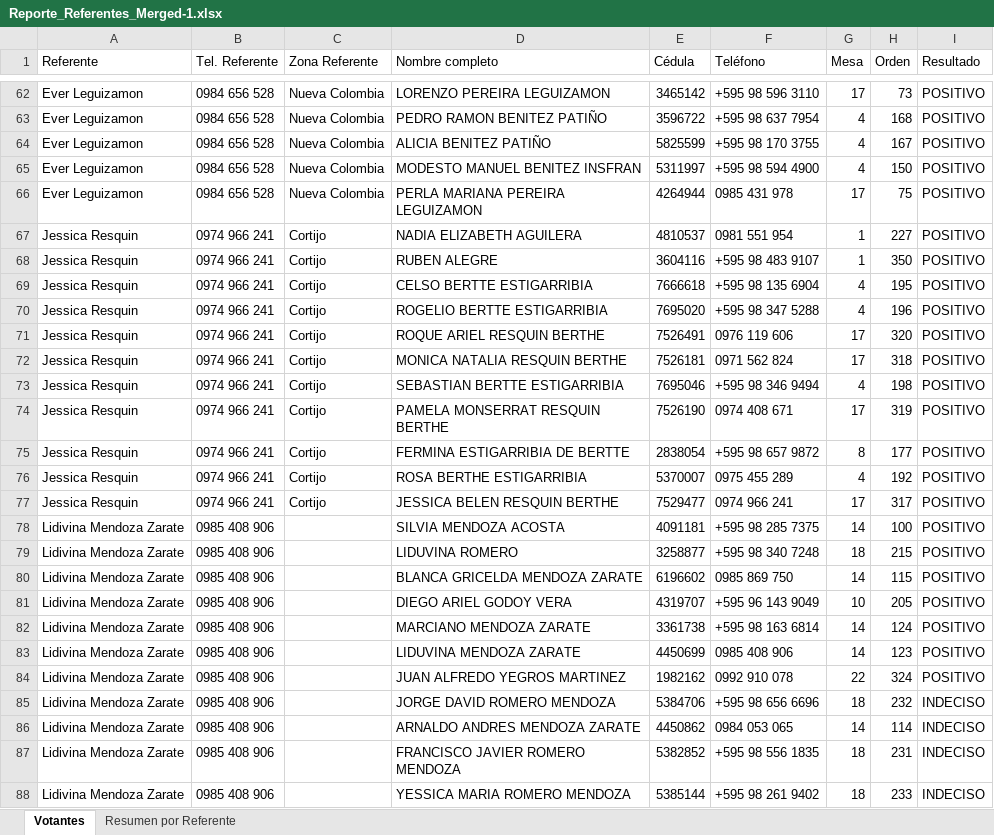
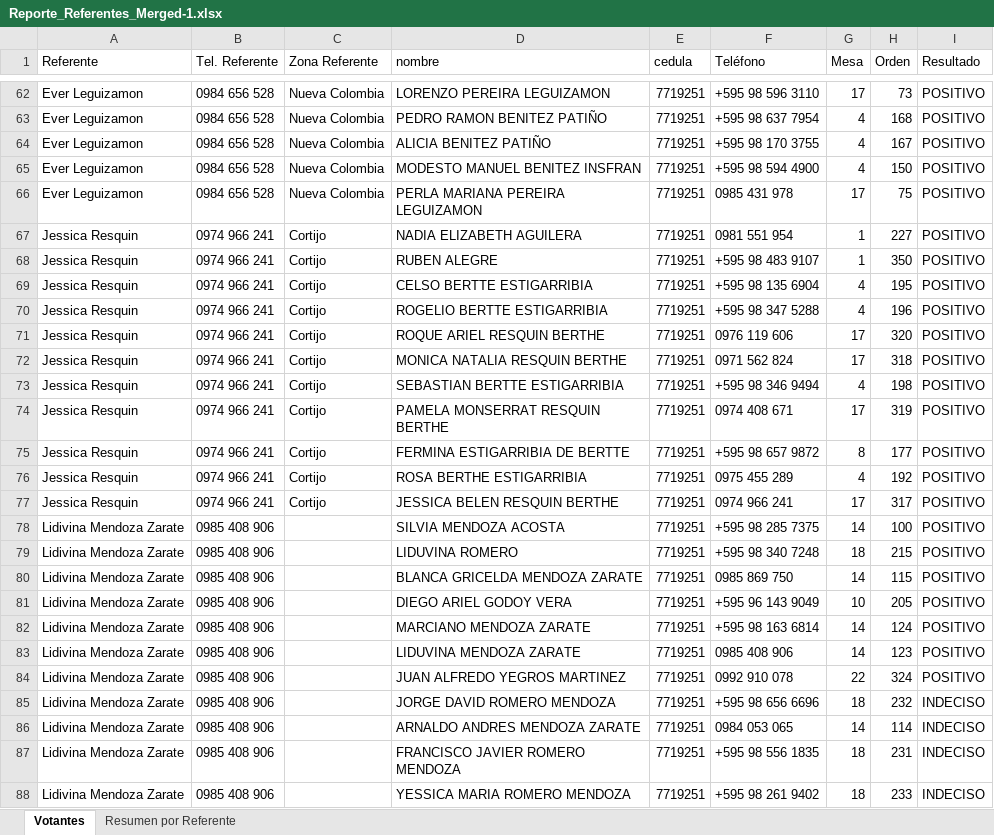
Before and after one commit to starnicosvv/Plataforma-de-Automatizaci-n-para-confirmaci-n-de-votos, an Excel workbook: Reporte_Referentes_Merged-1.xlsx, sheet Votantes, drawn as a sheet; only a part is shown, gaps mark what is left out; values as stored, in another font and other column widths than the file's, no cell formats; the diff covers the shown part only; the diff names each change by its address in the sheet, - before the commit and + after, or states it on an @@ line.

```diff
--- a/Reporte_Referentes_Merged-1.xlsx (sheet Votantes)
+++ b/Reporte_Referentes_Merged-1.xlsx (sheet Votantes)
-D1: Nombre completo
+D1: nombre
-E1: Cédula
+E1: cedula
-E62 (cedula): 3465142
+E62 (cedula): 7719251
-E63 (cedula): 3596722
+E63 (cedula): 7719251
-E64 (cedula): 5825599
+E64 (cedula): 7719251
-E65 (cedula): 5311997
+E65 (cedula): 7719251
-E66 (cedula): 4264944
+E66 (cedula): 7719251
-E67 (cedula): 4810537
+E67 (cedula): 7719251
-E68 (cedula): 3604116
+E68 (cedula): 7719251
-E69 (cedula): 7666618
+E69 (cedula): 7719251
-E70 (cedula): 7695020
+E70 (cedula): 7719251
-E71 (cedula): 7526491
+E71 (cedula): 7719251
-E72 (cedula): 7526181
+E72 (cedula): 7719251
-E73 (cedula): 7695046
+E73 (cedula): 7719251
-E74 (cedula): 7526190
+E74 (cedula): 7719251
-E75 (cedula): 2838054
+E75 (cedula): 7719251
-E76 (cedula): 5370007
+E76 (cedula): 7719251
-E77 (cedula): 7529477
+E77 (cedula): 7719251
-E78 (cedula): 4091181
+E78 (cedula): 7719251
-E79 (cedula): 3258877
+E79 (cedula): 7719251
-E80 (cedula): 6196602
+E80 (cedula): 7719251
-E81 (cedula): 4319707
+E81 (cedula): 7719251
-E82 (cedula): 3361738
+E82 (cedula): 7719251
-E83 (cedula): 4450699
+E83 (cedula): 7719251
-E84 (cedula): 1982162
+E84 (cedula): 7719251
-E85 (cedula): 5384706
+E85 (cedula): 7719251
-E86 (cedula): 4450862
+E86 (cedula): 7719251
-E87 (cedula): 5382852
+E87 (cedula): 7719251
-E88 (cedula): 5385144
+E88 (cedula): 7719251
```
Also changed, not shown: 164 edited cells elsewhere in this sheet, cell formats, 4 other files.
